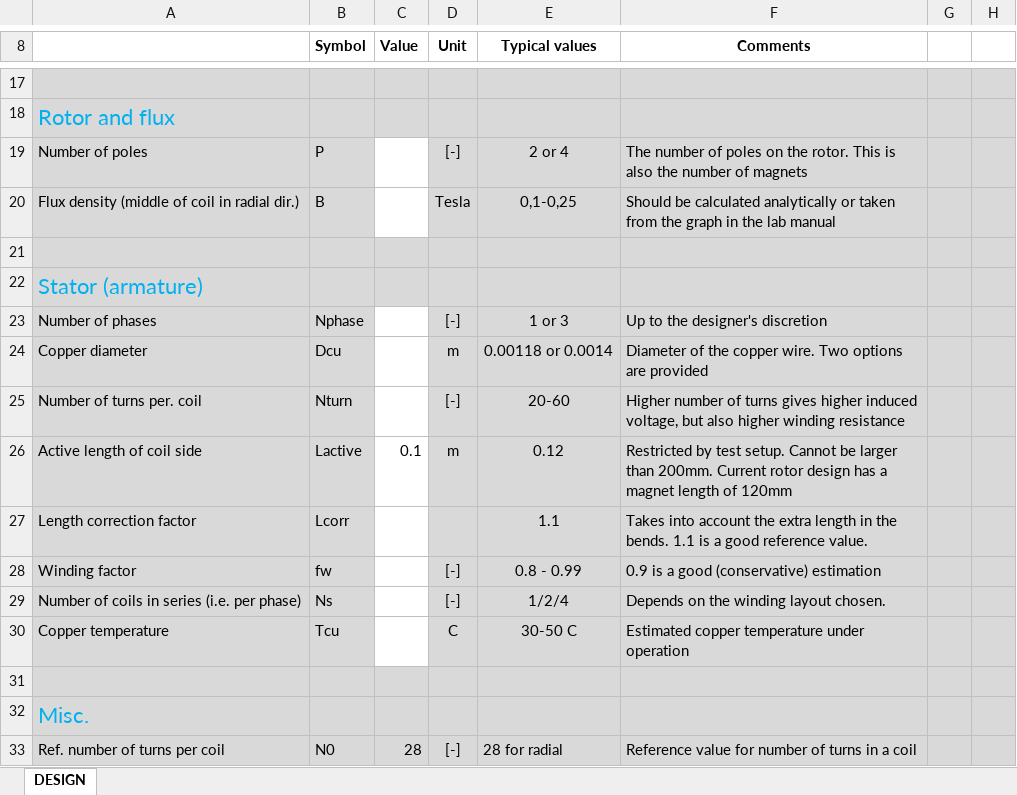
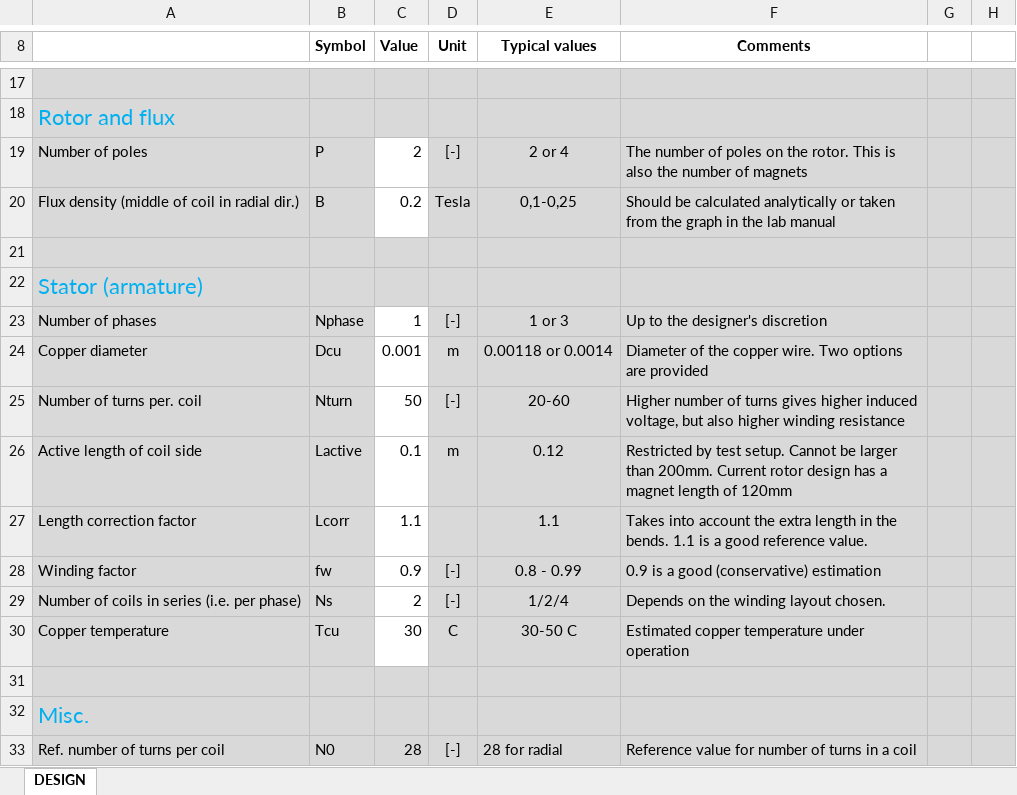
Before and after one commit to Arntzzen/FENT2321, an Excel workbook: Assignment 5/Generator Design.xlsx, sheet DESIGN, drawn as a sheet; only a part is shown, gaps mark what is left out; values as stored, in another font and other column widths than the file's, no borders; charts and pictures not drawn; the diff covers the shown part only; the diff names each change by its address in the sheet, - before the commit and + after, or states it on an @@ line.

```diff
--- a/Assignment 5/Generator Design.xlsx (sheet DESIGN)
+++ b/Assignment 5/Generator Design.xlsx (sheet DESIGN)
-C19 (Value): (empty)
+C19 (Value): 2
-C20 (Value): (empty)
+C20 (Value): 0.2
-C23 (Value): (empty)
+C23 (Value): 1
-C24 (Value): (empty)
+C24 (Value): 0.001
-C25 (Value): (empty)
+C25 (Value): 50
-C27 (Value): (empty)
+C27 (Value): 1.1
-C28 (Value): (empty)
+C28 (Value): 0.9
-C29 (Value): (empty)
+C29 (Value): 2
-C30 (Value): (empty)
+C30 (Value): 30
```
Also changed, not shown: 43 edited cells and cell formats elsewhere in this sheet, charts or pictures, 12 other files.
